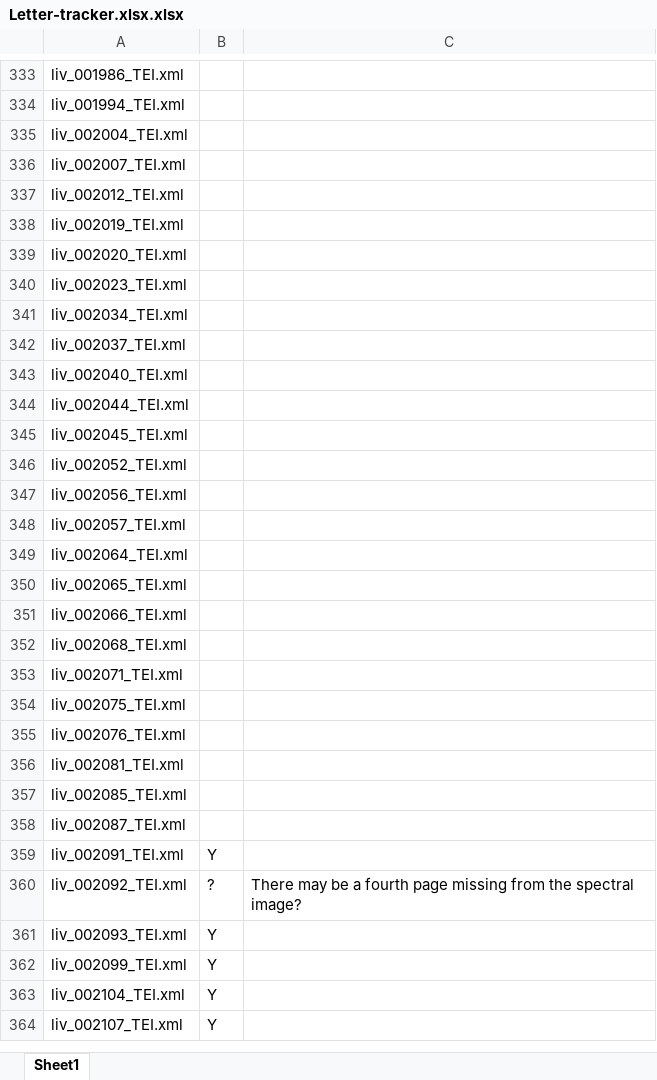
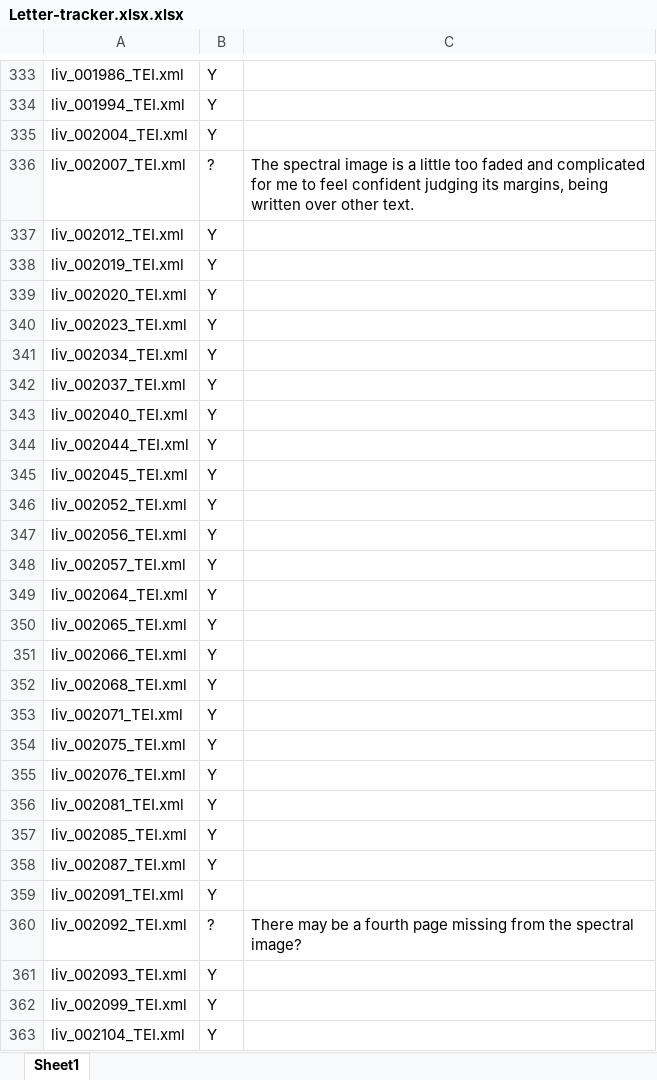
Before and after one commit to livingstoneonline/LEAP-TEI, an Excel workbook: Being-Reviewed/Geiger-tei/Letter-tracker.xlsx.xlsx, sheet Sheet1, drawn as a sheet; only a part is shown, gaps mark what is left out; the shorter side is filled out with more unchanged rows; values as stored, in another font and other column widths than the file's, no borders; charts and pictures not drawn; the diff covers the shown part only; the diff names each change by its address in the sheet, - before the commit and + after, or states it on an @@ line.

```diff
--- a/Being-Reviewed/Geiger-tei/Letter-tracker.xlsx.xlsx (sheet Sheet1)
+++ b/Being-Reviewed/Geiger-tei/Letter-tracker.xlsx.xlsx (sheet Sheet1)
-B333:B335: (empty)
+B333:B335: Y
-B336: (empty)
+B336: ?
-C336: (empty)
+C336: The spectral image is a little too faded and complicated for me to feel confident judging its margins, being written over other text.
-B337:B358: (empty)
+B337:B358: Y
```
Also changed, not shown: 36 edited cells elsewhere in this sheet, 6 other files.
